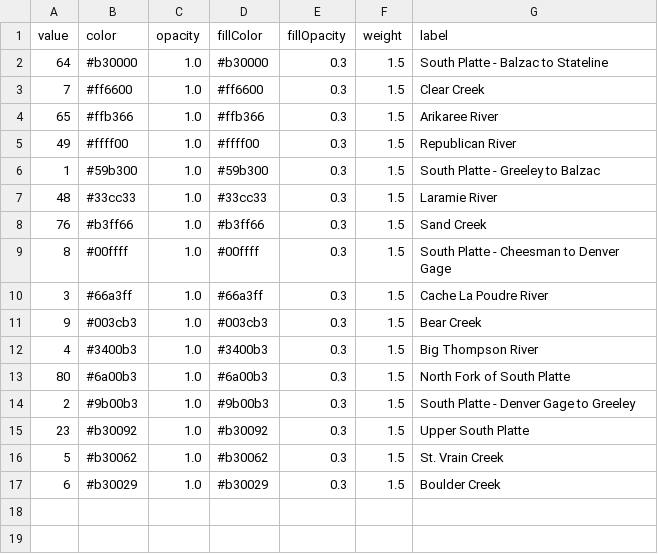
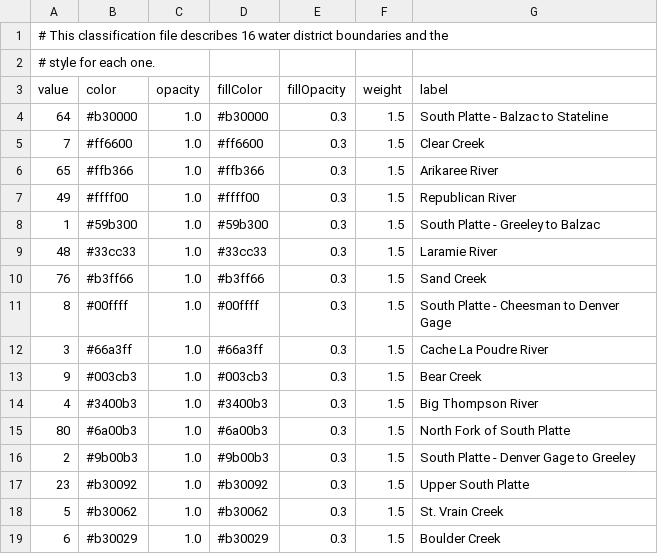
Before and after one commit to OpenWaterFoundation/owf-app-infomapper-ng, a CSV file: info-mapper/src/assets/app-default/data-maps/map-classification-files/CO-DWR-WaterDistrictBoundaries-Division01-20180228-classification.csv, drawn as a sheet.

Commit message:
Updated a classification file to be able to use comments

```diff
--- a/info-mapper/src/assets/app-default/data-maps/map-classification-files/CO-DWR-WaterDistrictBoundaries-Division01-20180228-classification.csv
+++ b/info-mapper/src/assets/app-default/data-maps/map-classification-files/CO-DWR-WaterDistrictBoundaries-Division01-20180228-classification.csv
@@ -1 +1,3 @@
+# This classification file describes 16 water district boundaries and the
+# style for each one.
 value,color,opacity,fillColor,fillOpacity,weight,label
```
Also changed, not shown: 2 other files.
